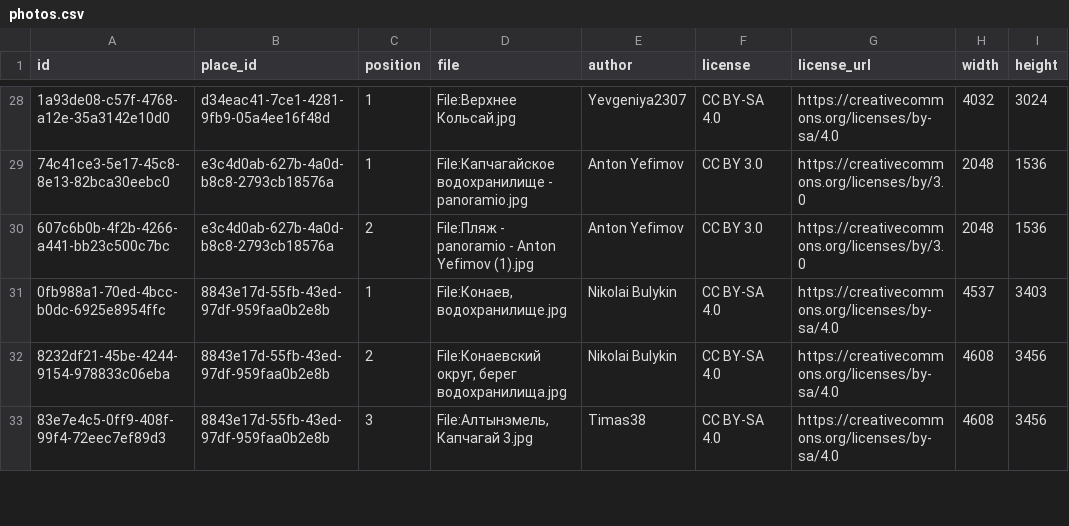
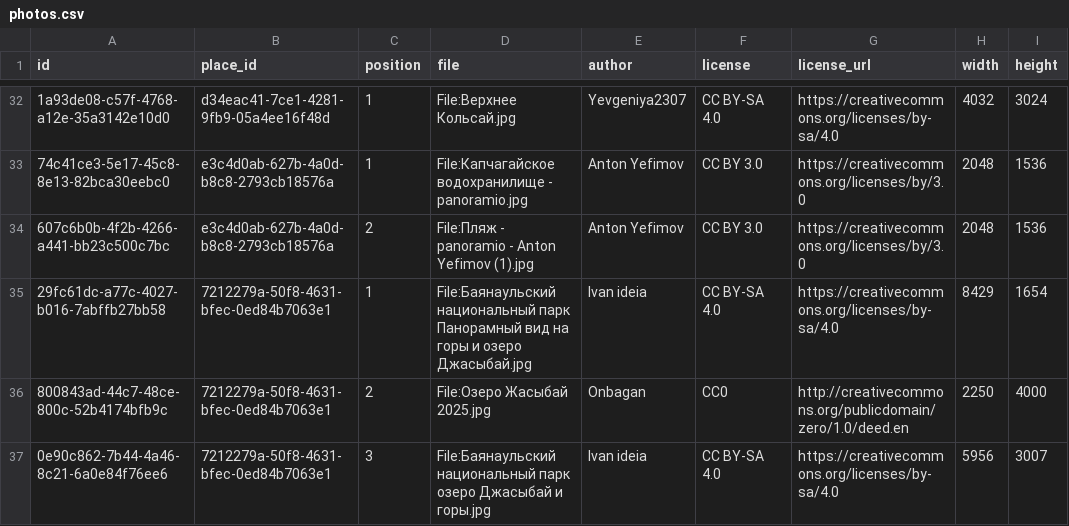
Before and after one commit to dkicekeeper/Dalada, a CSV file: supabase/data/places/photos.csv, drawn as a sheet; only a part is shown, gaps mark what is left out; the shorter side is filled out with more unchanged rows; the diff covers the shown part only; the diff names each change by its address in the sheet, - before the commit and + after, or states it on an @@ line.

```diff
--- a/supabase/data/places/photos.csv
+++ b/supabase/data/places/photos.csv
+row 35: 29fc61dc-a77c-4027-b016-7abffb27bb58 | 7212279a-50f8-4631-bfec-0ed84b7063e1 | 1 | File:Баянаульский национальный парк Панорамный вид на горы и озеро Джасыбай.jpg | Ivan ideia | CC BY-SA 4.0 | https://creativecommons.org/licenses/by-sa/4.0 | 8429 | 1654
+row 36: 800843ad-44c7-48ce-800c-52b4174bfb9c | 7212279a-50f8-4631-bfec-0ed84b7063e1 | 2 | File:Озеро Жасыбай 2025.jpg | Onbagan | CC0 | http://creativecommons.org/publicdomain/zero/1.0/deed.en | 2250 | 4000
+row 37: 0e90c862-7b44-4a46-8c21-6a0e84f76ee6 | 7212279a-50f8-4631-bfec-0ed84b7063e1 | 3 | File:Баянаульский национальный парк озеро Джасыбай и горы.jpg | Ivan ideia | CC BY-SA 4.0 | https://creativecommons.org/licenses/by-sa/4.0 | 5956 | 3007
```
Also changed, not shown: 7 added rows elsewhere in this file, supabase/data/places/photo_candidates.csv, supabase/data/places/places.csv, 4 other files.
